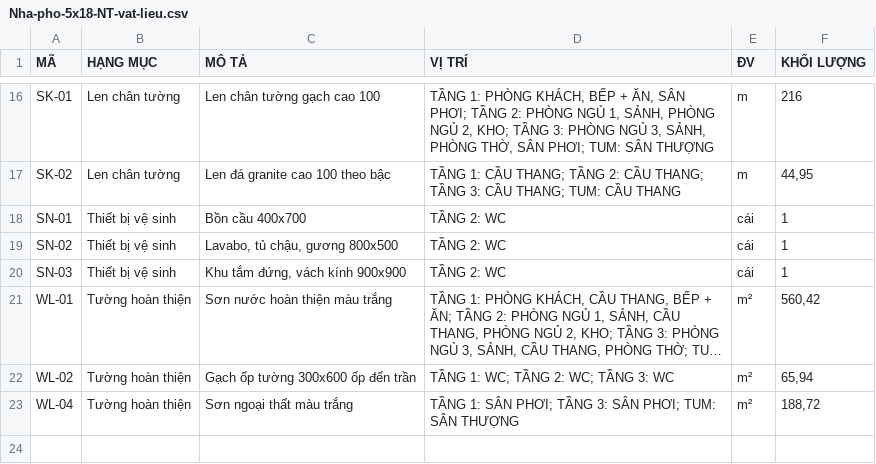
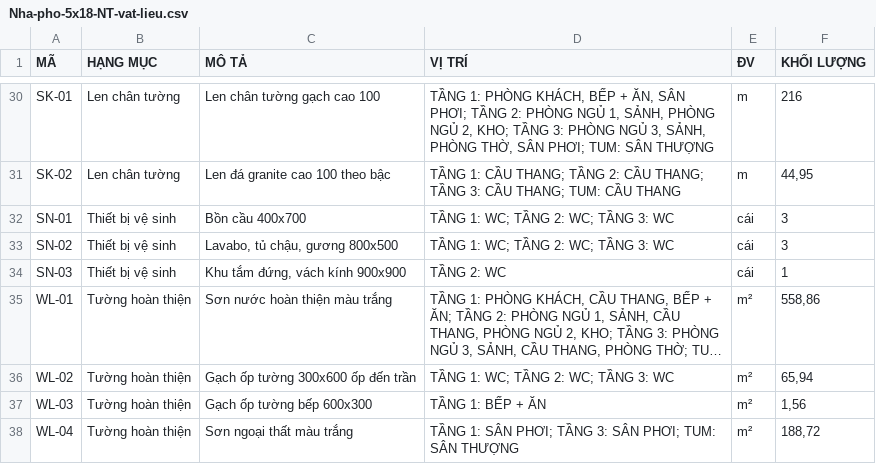
Before and after one commit to 2ez4gcx/autocad-mcp, a CSV file: examples/Nha-pho-5x18-NT-vat-lieu.csv, drawn as a sheet; only a part is shown, gaps mark what is left out; long unchanged cells end in …; addresses are those after the commit; the diff covers the shown part only; the diff names each change by its address in the sheet, - before the commit and + after, or states it on an @@ line.

```diff
--- a/examples/Nha-pho-5x18-NT-vat-lieu.csv
+++ b/examples/Nha-pho-5x18-NT-vat-lieu.csv
-D32:D33 (VỊ TRÍ): TẦNG 2: WC
+D32:D33 (VỊ TRÍ): TẦNG 1: WC; TẦNG 2: WC; TẦNG 3: WC
-F32:F33 (KHỐI LƯỢNG): 1
+F32:F33 (KHỐI LƯỢNG): 3
-F35 (KHỐI LƯỢNG): 560,42
+F35 (KHỐI LƯỢNG): 558,86
+row 37: WL-03 | Tường hoàn thiện | Gạch ốp tường bếp 600x300 | TẦNG 1: BẾP + ĂN | m² | 1,56
```
Also changed, not shown: 14 added rows and 12 edited cells elsewhere in this file, 25 other files.
